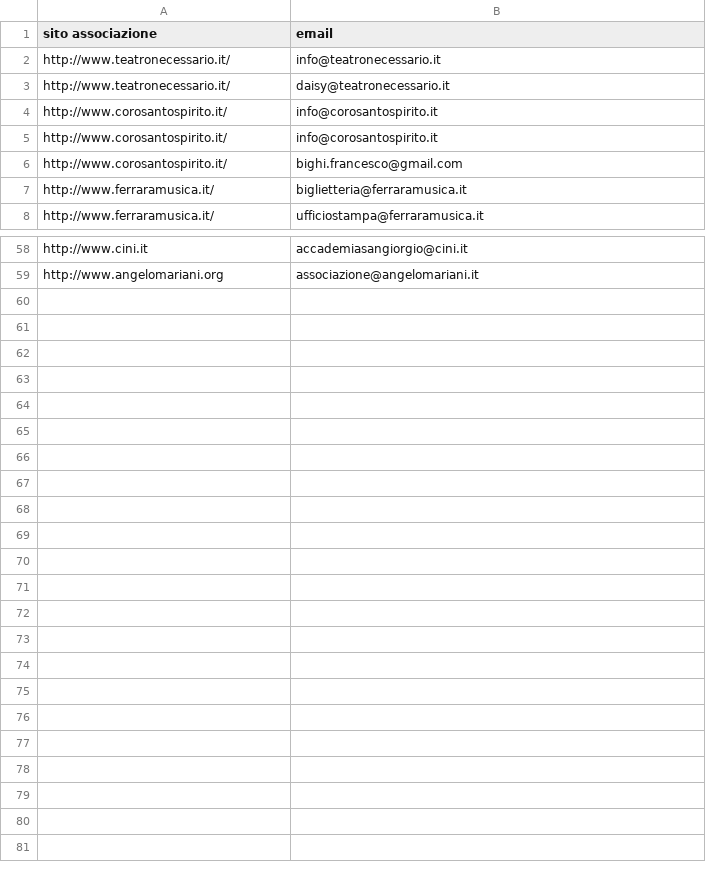
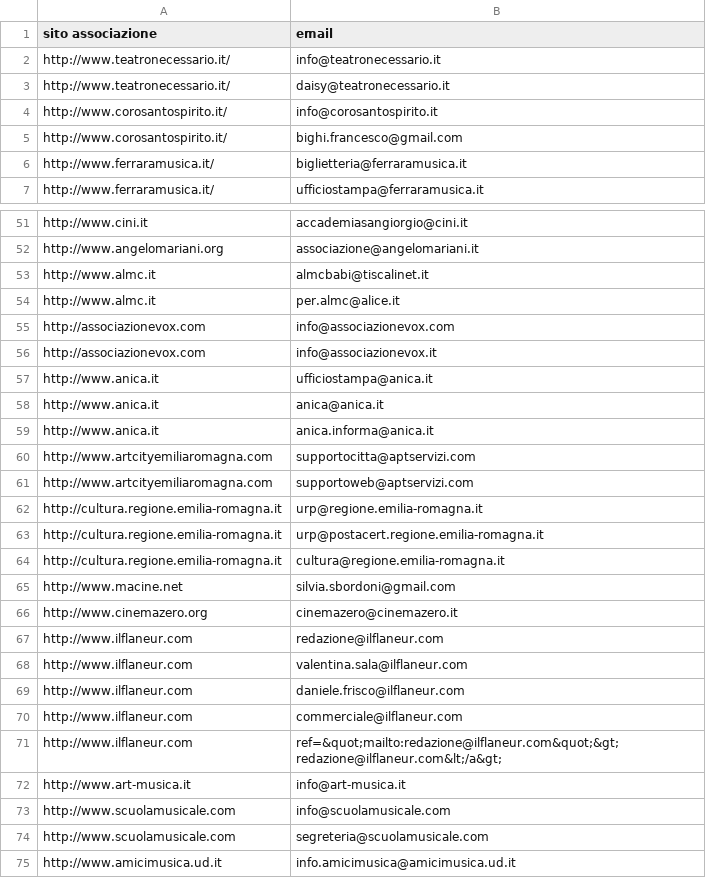
Before and after one commit to franka92/No-Profit-Web-Scraper, a CSV file: data/esecuzione_1421446325/elenco-email_1421446325.csv (was data/esecuzione_1421417492/elenco-email_1421417492.csv), drawn as a sheet; only a part is shown, gaps mark what is left out; removed rows and columns are numbered as before the commit, all else as after; the diff covers the shown part only; the diff names each change by its address in the sheet, - before the commit and + after, or states it on an @@ line.

```diff
--- a/data/esecuzione_1421417492/elenco-email_1421417492.csv
+++ b/data/esecuzione_1421446325/elenco-email_1421446325.csv
-row 5: http://www.corosantospirito.it/ | info@corosantospirito.it
+row 53: http://www.almc.it | almcbabi@tiscalinet.it
+row 54: http://www.almc.it | per.almc@alice.it
+row 55: http://associazionevox.com | info@associazionevox.com
+row 56: http://associazionevox.com | info@associazionevox.it
+row 57: http://www.anica.it | ufficiostampa@anica.it
+row 58: http://www.anica.it | anica@anica.it
+row 59: http://www.anica.it | anica.informa@anica.it
+row 60: http://www.artcityemiliaromagna.com | supportocitta@aptservizi.com
+row 61: http://www.artcityemiliaromagna.com | supportoweb@aptservizi.com
+row 62: http://cultura.regione.emilia-romagna.it | urp@regione.emilia-romagna.it
+row 63: http://cultura.regione.emilia-romagna.it | urp@postacert.regione.emilia-romagna.it
+row 64: http://cultura.regione.emilia-romagna.it | cultura@regione.emilia-romagna.it
+row 65: http://www.macine.net | silvia.sbordoni@gmail.com
+row 66: http://www.cinemazero.org | cinemazero@cinemazero.it
+row 67: http://www.ilflaneur.com | redazione@ilflaneur.com
+row 68: http://www.ilflaneur.com | valentina.sala@ilflaneur.com
+row 69: http://www.ilflaneur.com | daniele.frisco@ilflaneur.com
+row 70: http://www.ilflaneur.com | commerciale@ilflaneur.com
+row 71: http://www.ilflaneur.com | ref=&quot;mailto:redazione@ilflaneur.com&quot;&gt;redazione@ilflaneur.com&lt;/a&gt;
+row 72: http://www.art-musica.it | info@art-musica.it
+row 73: http://www.scuolamusicale.com | info@scuolamusicale.com
+row 74: http://www.scuolamusicale.com | segreteria@scuolamusicale.com
+row 75: http://www.amicimusica.ud.it | info.amicimusica@amicimusica.ud.it
```
Also changed, not shown: 6 removed rows elsewhere in this file, data/esecuzione_1421446325/elenco-numeri_1421446325.csv, src/elenco.csv, 20 other files.
